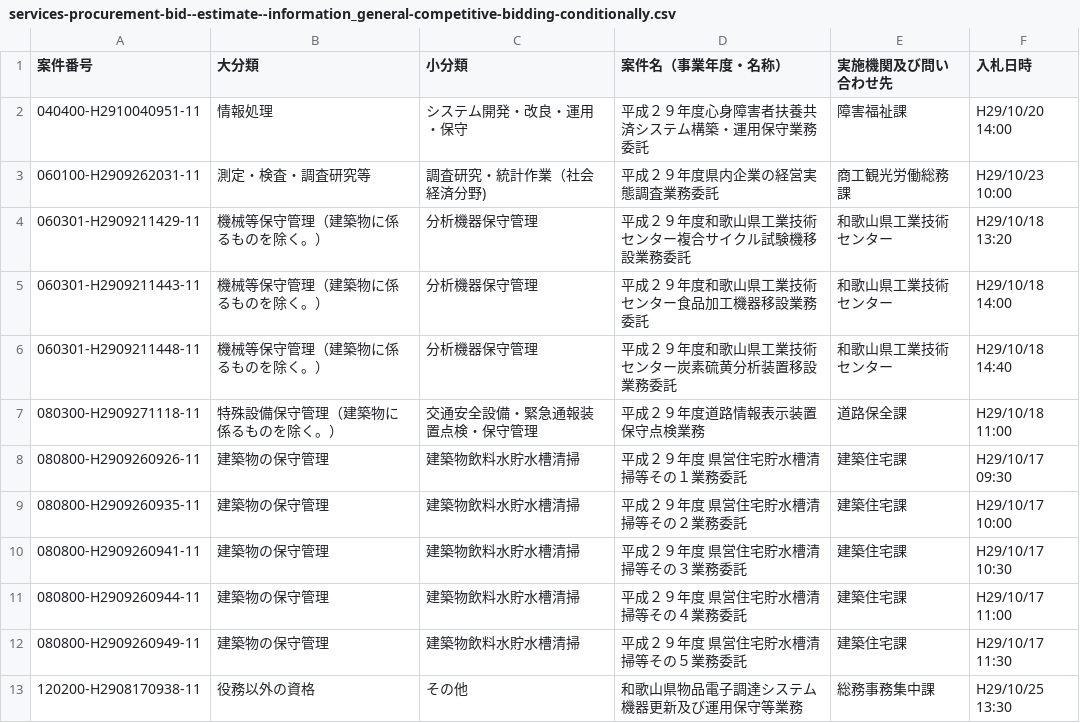
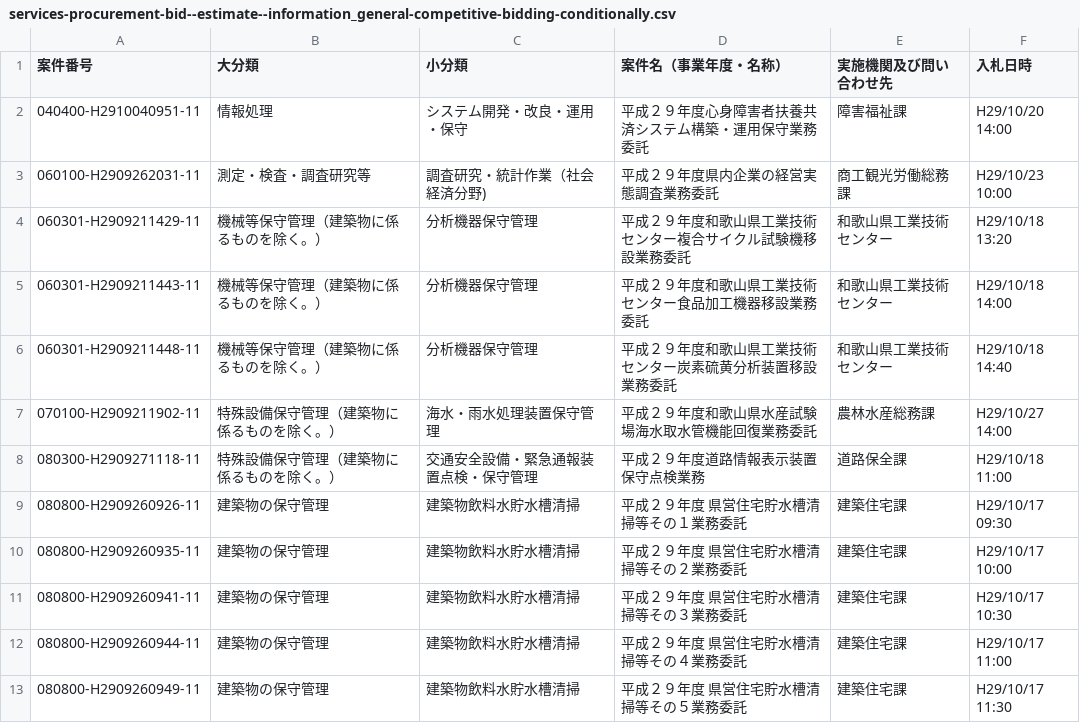
Before and after one commit to wakayama-pref-org/Services-procurement-bid--estimate--information_General-competitive-bidding-conditionally, a CSV file: csv/services-procurement-bid--estimate--information_general-competitive-bidding-conditionally.csv, drawn as a sheet; only a part is shown; the shorter side is filled out with more unchanged rows; the diff names each change by its address in the sheet, - before the commit and + after, or states it on an @@ line.

```diff
--- a/csv/services-procurement-bid--estimate--information_general-competitive-bidding-conditionally.csv
+++ b/csv/services-procurement-bid--estimate--information_general-competitive-bidding-conditionally.csv
+row 7: 070100-H2909211902-11 | 特殊設備保守管理（建築物に係るものを除く。） | 海水・雨水処理装置保守管理 | 平成２９年度和歌山県水産試験場海水取水管機能回復業務委託 | 農林水産総務課 | H29/10/27 14:00
```
Also changed, not shown: 1 other file.
